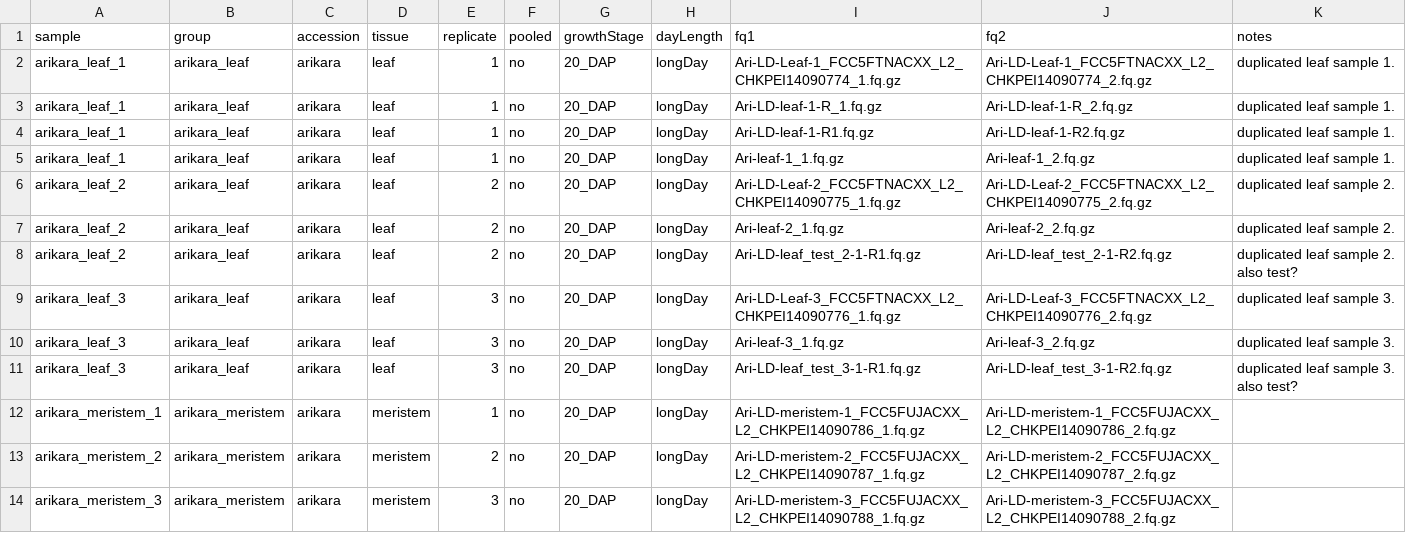
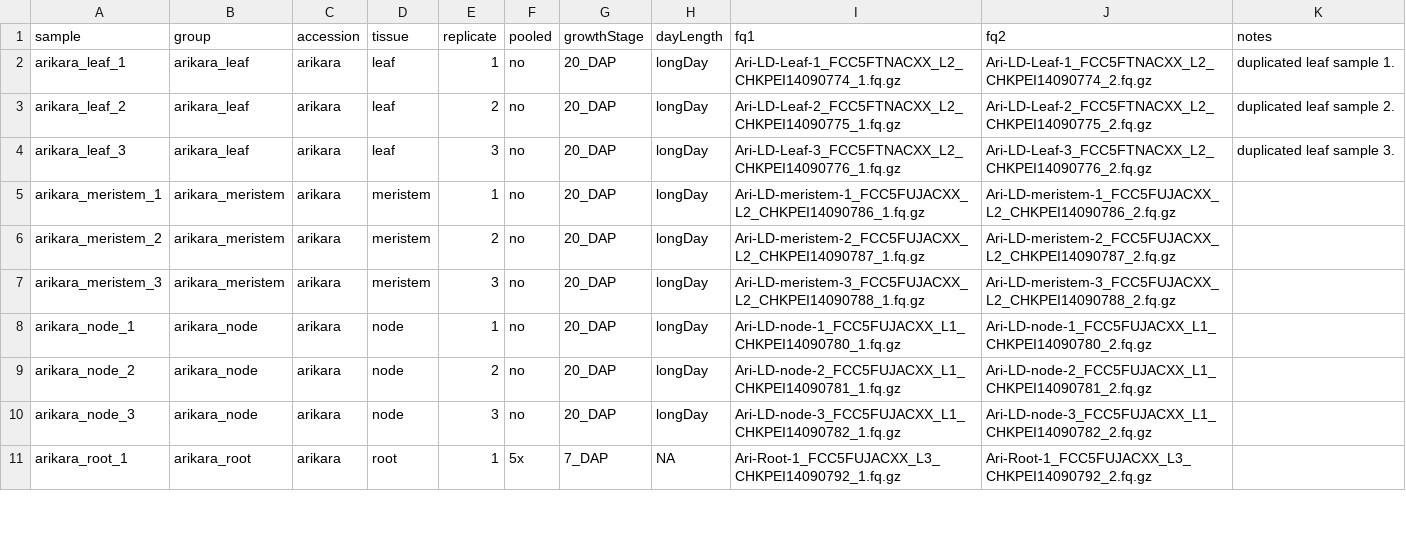
Before and after one commit to deanpettinga/rnaseq_workflow, a TSV file: bin/units.tsv, drawn as a sheet; only a part is shown; the shorter side is filled out with more unchanged rows; the diff names each change by its address in the sheet, - before the commit and + after, or states it on an @@ line.

Commit message:
removing duplicate leaf samples

```diff
--- a/bin/units.tsv
+++ b/bin/units.tsv
-row 3: arikara_leaf_1 | arikara_leaf | arikara | leaf | 1 | no | 20_DAP | longDay | Ari-LD-leaf-1-R_1.fq.gz | Ari-LD-leaf-1-R_2.fq.gz | duplicated leaf sample 1.
-row 4: arikara_leaf_1 | arikara_leaf | arikara | leaf | 1 | no | 20_DAP | longDay | Ari-LD-leaf-1-R1.fq.gz | Ari-LD-leaf-1-R2.fq.gz | duplicated leaf sample 1.
-row 5: arikara_leaf_1 | arikara_leaf | arikara | leaf | 1 | no | 20_DAP | longDay | Ari-leaf-1_1.fq.gz | Ari-leaf-1_2.fq.gz | duplicated leaf sample 1.
-row 7: arikara_leaf_2 | arikara_leaf | arikara | leaf | 2 | no | 20_DAP | longDay | Ari-leaf-2_1.fq.gz | Ari-leaf-2_2.fq.gz | duplicated leaf sample 2.
-row 8: arikara_leaf_2 | arikara_leaf | arikara | leaf | 2 | no | 20_DAP | longDay | Ari-LD-leaf_test_2-1-R1.fq.gz | Ari-LD-leaf_test_2-1-R2.fq.gz | duplicated leaf sample 2. also test?
-row 10: arikara_leaf_3 | arikara_leaf | arikara | leaf | 3 | no | 20_DAP | longDay | Ari-leaf-3_1.fq.gz | Ari-leaf-3_2.fq.gz | duplicated leaf sample 3.
-row 11: arikara_leaf_3 | arikara_leaf | arikara | leaf | 3 | no | 20_DAP | longDay | Ari-LD-leaf_test_3-1-R1.fq.gz | Ari-LD-leaf_test_3-1-R2.fq.gz | duplicated leaf sample 3. also test?
```
Also changed, not shown: 1 other file.
